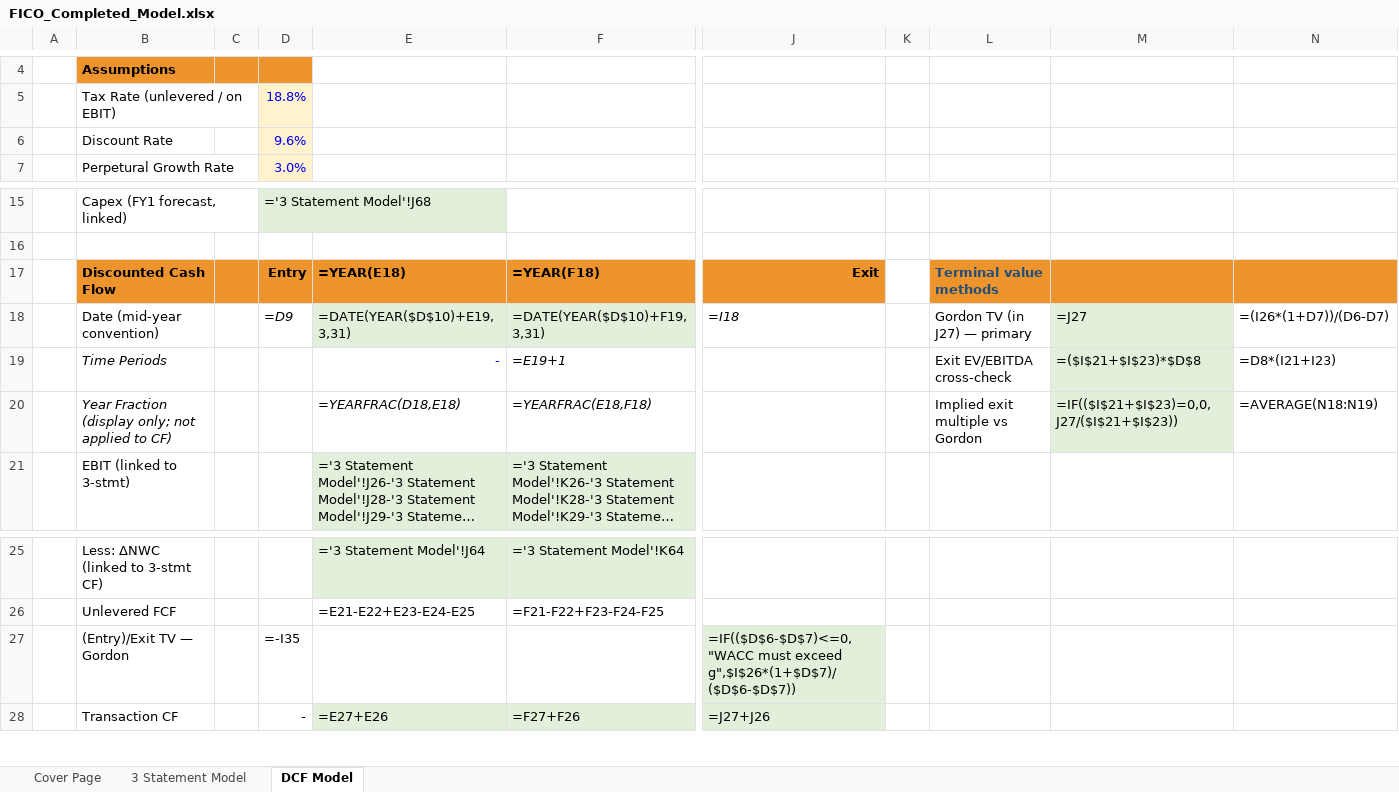
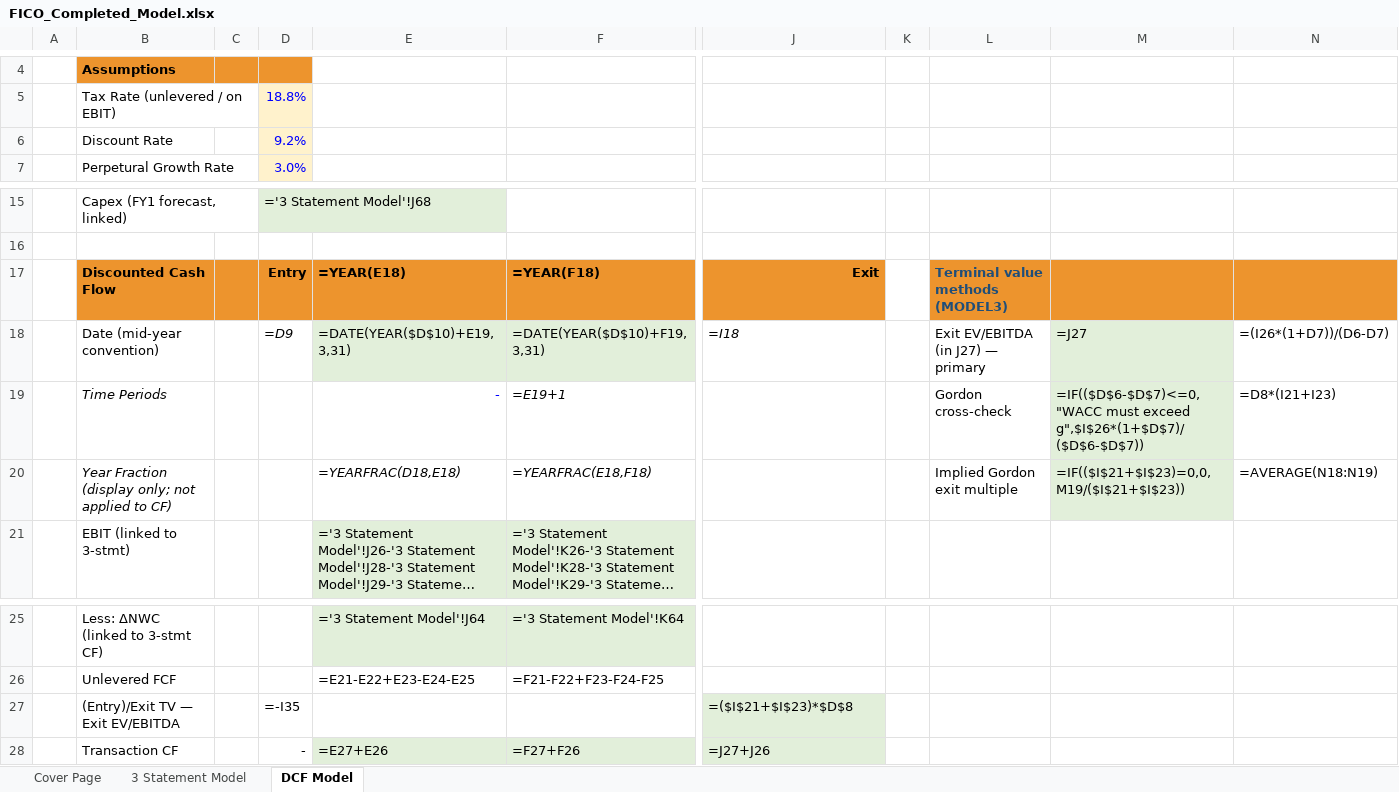
Before and after one commit to vengeanceaiUSC/Rainmaker, an Excel workbook: FICO/output/FICO_Completed_Model.xlsx, sheet DCF Model, drawn as a sheet; only a part is shown, gaps mark what is left out; long unchanged cells end in …; values as stored, in another font and other column widths than the file's, no borders; formulas without a stored value are shown as written; removed rows and columns are numbered as before the commit, all else as after; rows hold the shown columns only; the diff names each change by its address in the sheet, - before the commit and + after, or states it on an @@ line.

```diff
--- a/FICO/output/FICO_Completed_Model.xlsx (sheet DCF Model)
+++ b/FICO/output/FICO_Completed_Model.xlsx (sheet DCF Model)
-D6: 9.6%
+D6: 9.2%
-L17: Terminal value methods
+L17: Terminal value methods (MODEL3)
-L18: Gordon TV (in J27) — primary
+L18: Exit EV/EBITDA (in J27) — primary
-L19: Exit EV/EBITDA cross-check
+L19: Gordon cross-check
-M19: =($I$21+$I$23)*$D$8
+M19: =IF(($D$6-$D$7)<=0,"WACC must exceed g",$I$26*(1+$D$7)/($D$6-$D$7))
-L20: Implied exit multiple vs Gordon
+L20: Implied Gordon exit multiple
-M20: =IF(($I$21+$I$23)=0,0,J27/($I$21+$I$23))
+M20: =IF(($I$21+$I$23)=0,0,M19/($I$21+$I$23))
-row 27:  | (Entry)/Exit TV — Gordon |  | =-I35 |  |  | =IF(($D$6-$D$7)<=0,"WACC must exceed g",$I$26*(1+$D$7)/($D$6-$D$7))
+row 27:  | (Entry)/Exit TV — Exit EV/EBITDA |  | =-I35 |  |  | =($I$21+$I$23)*$D$8
```
Also changed, not shown: sheet Cover Page, hidden cells, FICO/templates/CFI_Template.xlsx, 27 other files.
